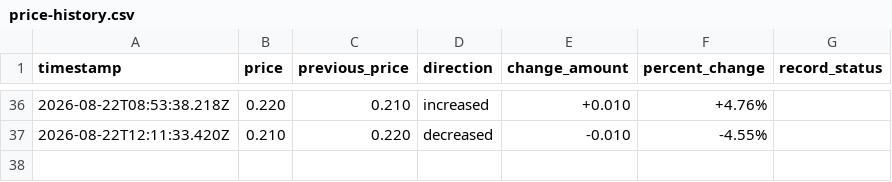
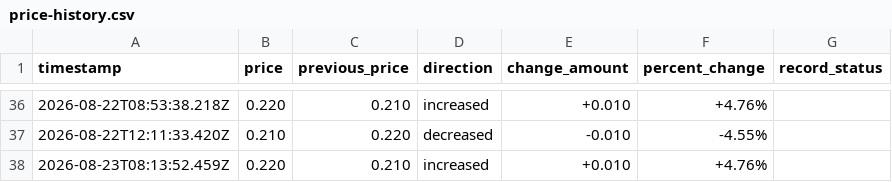
Before and after one commit to Online1337/Luckycharm-Price-Monitor, a CSV file: price-history.csv, drawn as a sheet; only a part is shown, gaps mark what is left out; the diff names each change by its address in the sheet, - before the commit and + after, or states it on an @@ line.

```diff
--- a/price-history.csv
+++ b/price-history.csv
+row 38: 2026-08-23T08:13:52.459Z | 0.220 | 0.210 | increased | +0.010 | +4.76%
```
Also changed, not shown: 1 other file.
